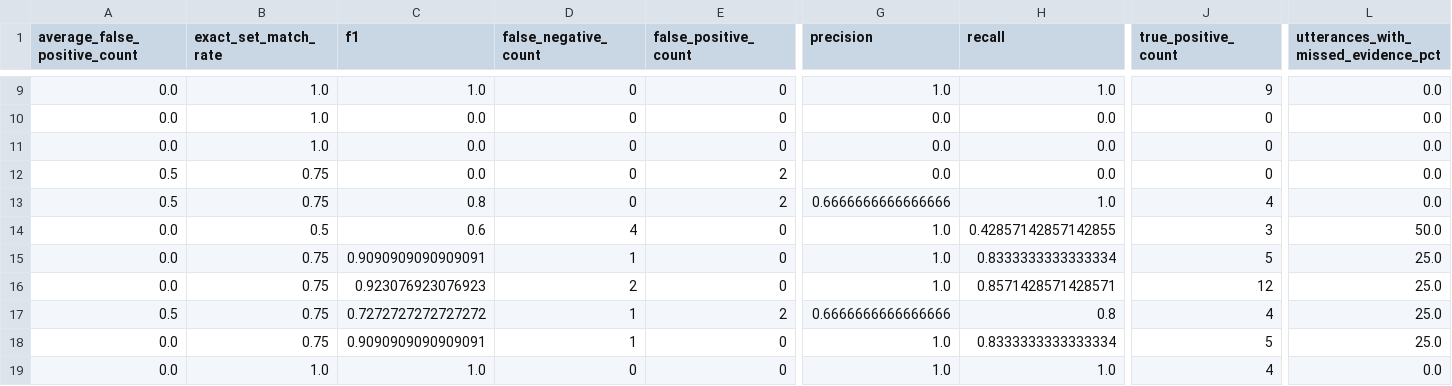
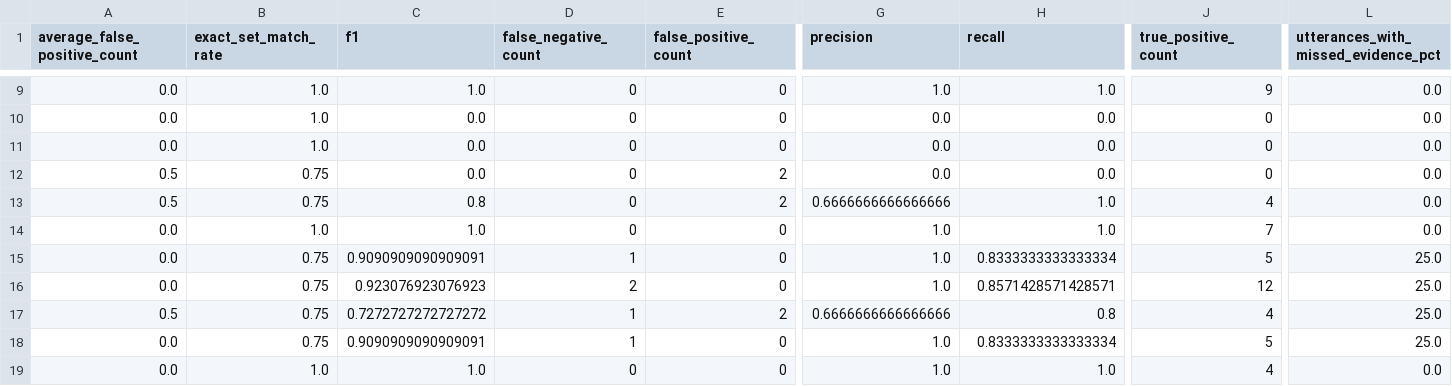
Before and after one commit to harshitjoshicmfeb26-pixel/healthbot-ai, a CSV file: evaluation/results/evidence_extraction_category_metrics.csv, drawn as a sheet; only a part is shown, gaps mark what is left out; the diff names each change by its address in the sheet, - before the commit and + after, or states it on an @@ line.

```diff
--- a/evaluation/results/evidence_extraction_category_metrics.csv
+++ b/evaluation/results/evidence_extraction_category_metrics.csv
-B14 (exact_set_match_rate): 0.5
+B14 (exact_set_match_rate): 1.0
-C14 (f1): 0.6
+C14 (f1): 1.0
-D14 (false_negative_count): 4
+D14 (false_negative_count): 0
-H14 (recall): 0.42857142857142855
+H14 (recall): 1.0
-J14 (true_positive_count): 3
+J14 (true_positive_count): 7
-L14: 50.0
+L14: 0.0
```
Also changed, not shown: evaluation/results/evidence_extraction_failures.csv, evaluation/results/evidence_extraction_language_metrics.csv, 5 other files.
